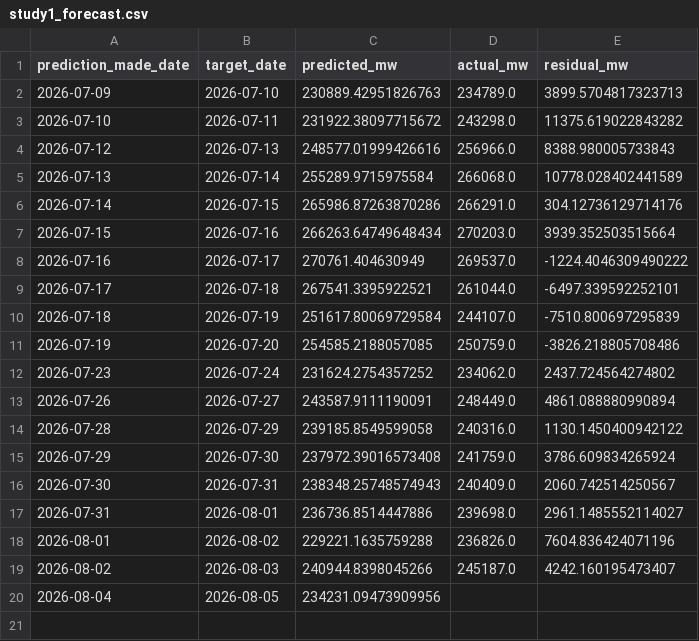
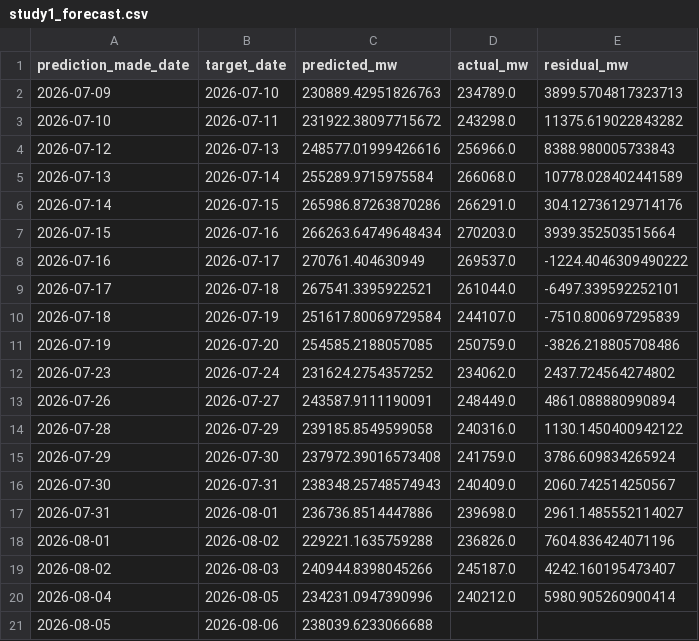
Before and after one commit to HalcyonVector/Grid-Sentinel, a CSV file: Dataset/predictions/study1_forecast.csv, drawn as a sheet.

```diff
--- a/Dataset/predictions/study1_forecast.csv
+++ b/Dataset/predictions/study1_forecast.csv
@@ -19,2 +19,3 @@ prediction_made_date,target_date,predicted_mw,actual_mw,residual_mw
 2026-08-02,2026-08-03,240944.8398045266,245187.0,4242.160195473407
-2026-08-04,2026-08-05,234231.09473909956,,
+2026-08-04,2026-08-05,234231.0947390996,240212.0,5980.905260900414
+2026-08-05,2026-08-06,238039.6233066688,,
```
Also changed, not shown: 4 other files.
